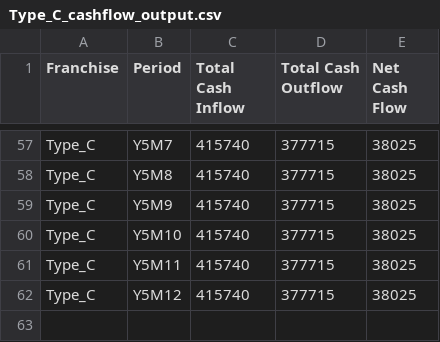
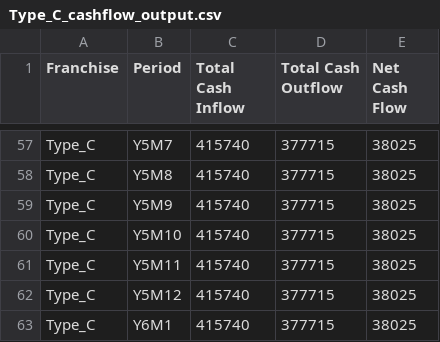
Before and after one commit to ed-chengmoore/EasyFracTracker, a CSV file: output/Type_C_cashflow_output.csv, drawn as a sheet; only a part is shown, gaps mark what is left out; the diff names each change by its address in the sheet, - before the commit and + after, or states it on an @@ line.

```diff
--- a/output/Type_C_cashflow_output.csv
+++ b/output/Type_C_cashflow_output.csv
+row 63: Type_C | Y6M1 | 415740 | 377715 | 38025
```
Also changed, not shown: input/new_franchises_control.csv, output/Type_A_cashflow_output.csv, 3 other files.
